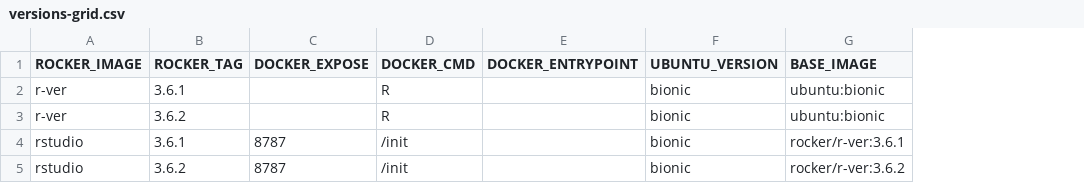
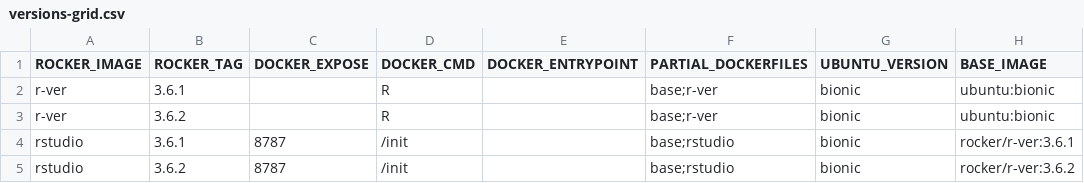
Before and after one commit to rocker-org/rocker-versioned2, a CSV file: versions-grid.csv, drawn as a sheet; only a part is shown; the diff names each change by its address in the sheet, - before the commit and + after, or states it on an @@ line.

Commit message:
Allow stacking multple partial templates with data

```diff
--- a/versions-grid.csv
+++ b/versions-grid.csv
+column F (PARTIAL_DOCKERFILES), rows 2-5: base;r-ver | base;r-ver | base;rstudio | base;rstudio
```
Also changed, not shown: 5 other files.
